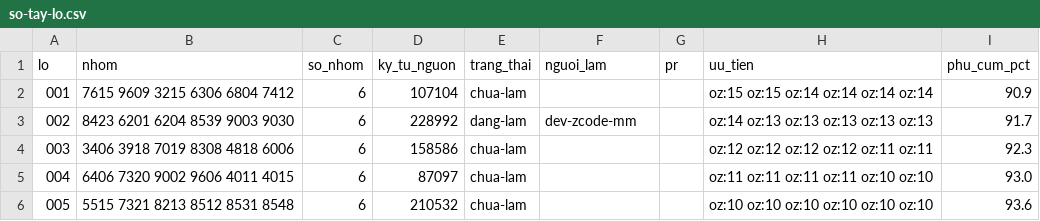
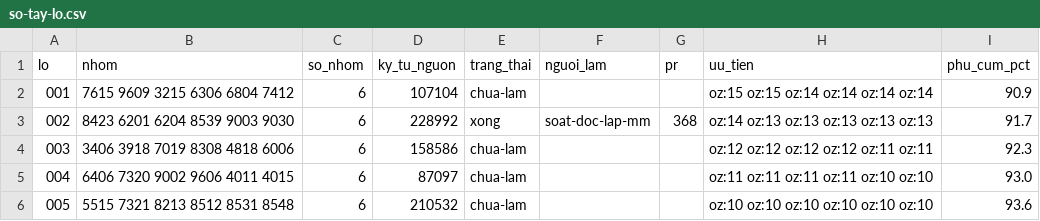
Before and after one commit to ozvietnam/hs-code-api, a CSV file: docs/giao-viec/so-tay-lo.csv, drawn as a sheet; only a part is shown.

Commit message:
docs(so-tay): lô 002 xong sau soát độc lập + duyệt quản lý (PR #368)

```diff
--- a/docs/giao-viec/so-tay-lo.csv
+++ b/docs/giao-viec/so-tay-lo.csv
@@ -2,3 +2,3 @@ lo,nhom,so_nhom,ky_tu_nguon,trang_thai,nguoi_lam,pr,uu_tien,phu_cum_pct
 001,7615 9609 3215 6306 6804 7412,6,107104,chua-lam,,,oz:15 oz:15 oz:14 oz:14 oz:14 oz:14,90.9
-002,8423 6201 6204 8539 9003 9030,6,228992,dang-lam,dev-zcode-mm,,oz:14 oz:13 oz:13 oz:13 oz:13 oz:13,91.7
+002,8423 6201 6204 8539 9003 9030,6,228992,xong,soat-doc-lap-mm,368,oz:14 oz:13 oz:13 oz:13 oz:13 oz:13,91.7
 003,3406 3918 7019 8308 4818 6006,6,158586,chua-lam,,,oz:12 oz:12 oz:12 oz:12 oz:11 oz:11,92.3
```
